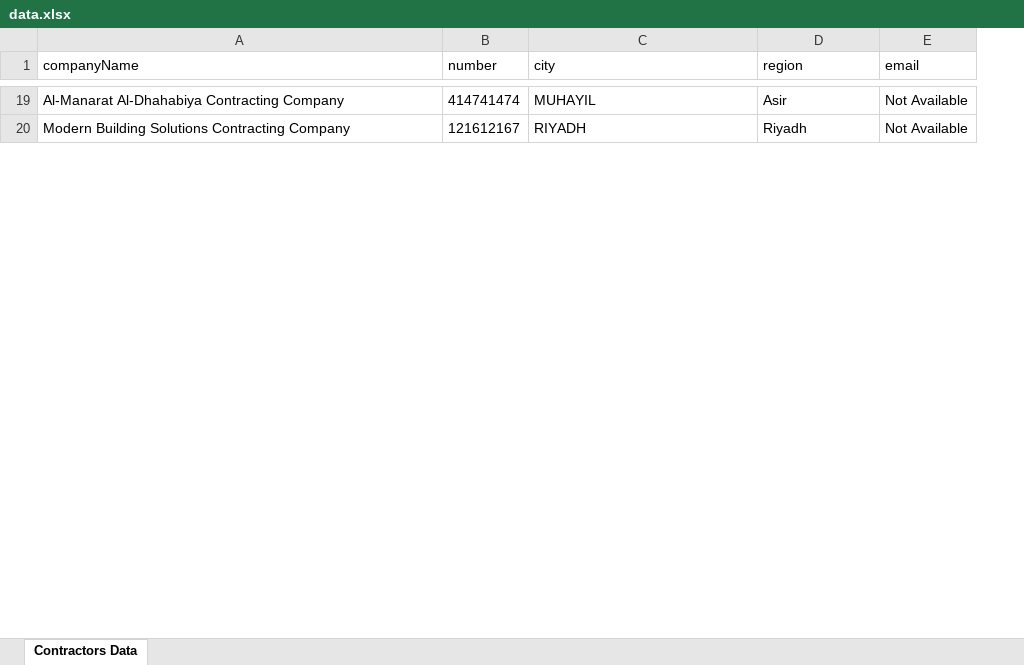
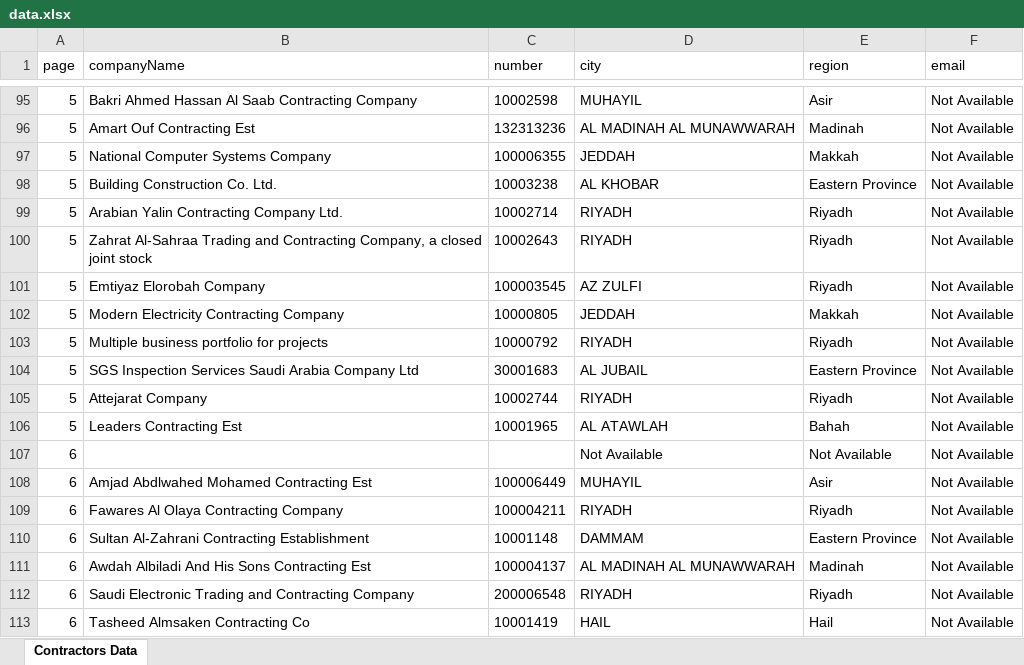
Before and after one commit to Jamalbarhoum/BAB, an Excel workbook: BAB Task/data.xlsx, sheet Contractors Data, drawn as a sheet; only a part is shown, gaps mark what is left out; values as stored, in another font and other column widths than the file's, no borders; addresses are those after the commit; the diff covers the shown part only; the diff names each change by its address in the sheet, - before the commit and + after, or states it on an @@ line.

```diff
--- a/BAB Task/data.xlsx (sheet Contractors Data)
+++ b/BAB Task/data.xlsx (sheet Contractors Data)
+column A (page), row 95: 5; row 112: 6
-B95 (companyName): Al-Manarat Al-Dhahabiya Contracting Company
+B95 (companyName): Bakri Ahmed Hassan Al Saab Contracting Company
-C95 (number): 414741474
+C95 (number): 10002598
+row 96: 5 | Amart Ouf Contracting Est | 132313236 | AL MADINAH AL MUNAWWARAH | Madinah | Not Available
+row 97: 5 | National Computer Systems Company | 100006355 | JEDDAH | Makkah | Not Available
+row 98: 5 | Building Construction Co. Ltd. | 10003238 | AL KHOBAR | Eastern Province | Not Available
+row 99: 5 | Arabian Yalin Contracting Company Ltd. | 10002714 | RIYADH | Riyadh | Not Available
+row 100: 5 | Zahrat Al-Sahraa Trading and Contracting Company, a closed joint stock | 10002643 | RIYADH | Riyadh | Not Available
+row 101: 5 | Emtiyaz Elorobah Company | 100003545 | AZ ZULFI | Riyadh | Not Available
+row 102: 5 | Modern Electricity Contracting Company | 10000805 | JEDDAH | Makkah | Not Available
+row 103: 5 | Multiple business portfolio for projects | 10000792 | RIYADH | Riyadh | Not Available
+row 104: 5 | SGS Inspection Services Saudi Arabia Company Ltd | 30001683 | AL JUBAIL | Eastern Province | Not Available
+row 105: 5 | Attejarat Company | 10002744 | RIYADH | Riyadh | Not Available
+row 106: 5 | Leaders Contracting Est | 10001965 | AL ATAWLAH | Bahah | Not Available
+row 107: 6 |  |  | Not Available | Not Available | Not Available
+row 108: 6 | Amjad Abdlwahed Mohamed Contracting Est | 100006449 | MUHAYIL | Asir | Not Available
+row 109: 6 | Fawares Al Olaya Contracting Company | 100004211 | RIYADH | Riyadh | Not Available
+row 110: 6 | Sultan Al-Zahrani Contracting Establishment | 10001148 | DAMMAM | Eastern Province | Not Available
+row 111: 6 | Awdah Albiladi And His Sons Contracting Est | 100004137 | AL MADINAH AL MUNAWWARAH | Madinah | Not Available
-B112 (companyName): Modern Building Solutions Contracting Company
+B112 (companyName): Saudi Electronic Trading and Contracting Company
-C112 (number): 121612167
+C112 (number): 200006548
+row 113: 6 | Tasheed Almsaken Contracting Co | 10001419 | HAIL | Hail | Not Available
```
Also changed, not shown: 172 added rows, 5 moved rows and 3 edited cells elsewhere in this sheet, 3 other files.
